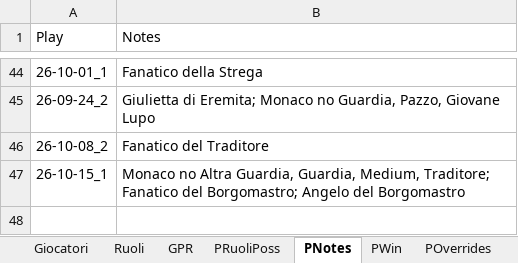
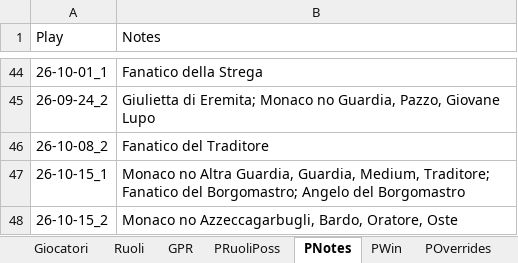
Before and after one commit to FilippoMart/WW-Discord, an Excel workbook: WWDiscordtemplate.xlsx, sheet PNotes, drawn as a sheet; only a part is shown, gaps mark what is left out; values as stored, in another font and other column widths than the file's, no borders; the diff names each change by its address in the sheet, - before the commit and + after, or states it on an @@ line.

```diff
--- a/WWDiscordtemplate.xlsx (sheet PNotes)
+++ b/WWDiscordtemplate.xlsx (sheet PNotes)
+row 48: 26-10-15_2 | Monaco no Azzeccagarbugli, Bardo, Oratore, Oste
```
Also changed, not shown: sheet GPR, sheet PWin, sheet PModalita, sheet PRuoliPoss, 1 other file.
